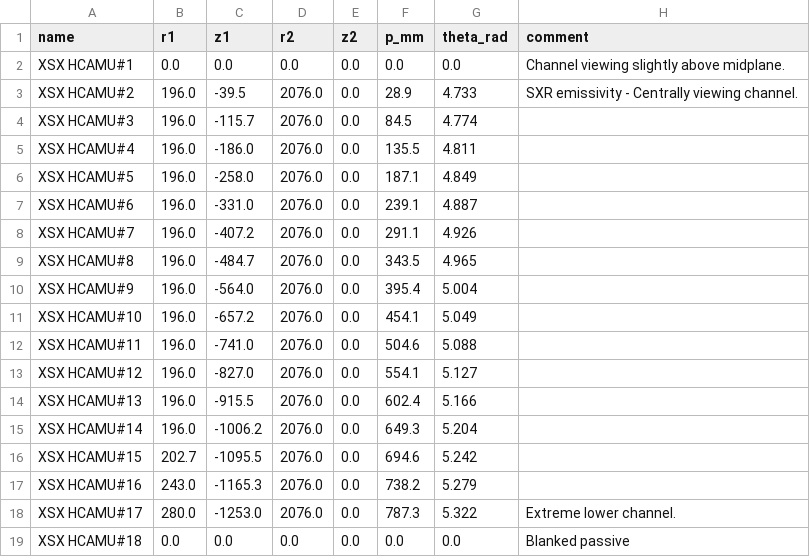
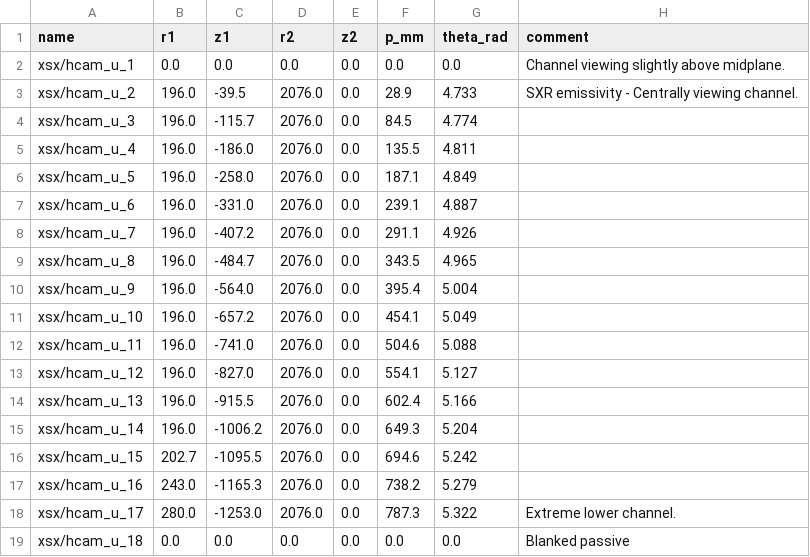
Before and after one commit to samueljackson92/defuse-data, a CSV file: xsx_camera_u.csv, drawn as a sheet.

```diff
--- a/xsx_camera_u.csv
+++ b/xsx_camera_u.csv
@@ -1,19 +1,19 @@
 name,r1,z1,r2,z2,p_mm,theta_rad,comment
-XSX HCAMU#1,0.0,0.0,0.0,0.0,0.0,0.0,"Channel viewing slightly above midplane."
-XSX HCAMU#2,196.0,-39.5,2076.0,0.0,28.9,4.733,"SXR emissivity - Centrally viewing channel."
-XSX HCAMU#3,196.0,-115.7,2076.0,0.0,84.5,4.774,
-XSX HCAMU#4,196.0,-186.0,2076.0,0.0,135.5,4.811,
-XSX HCAMU#5,196.0,-258.0,2076.0,0.0,187.1,4.849,
-XSX HCAMU#6,196.0,-331.0,2076.0,0.0,239.1,4.887,
-XSX HCAMU#7,196.0,-407.2,2076.0,0.0,291.1,4.926,
-XSX HCAMU#8,196.0,-484.7,2076.0,0.0,343.5,4.965,
-XSX HCAMU#9,196.0,-564.0,2076.0,0.0,395.4,5.004,
-XSX HCAMU#10,196.0,-657.2,2076.0,0.0,454.1,5.049,
-XSX HCAMU#11,196.0,-741.0,2076.0,0.0,504.6,5.088,
-XSX HCAMU#12,196.0,-827.0,2076.0,0.0,554.1,5.127,
-XSX HCAMU#13,196.0,-915.5,2076.0,0.0,602.4,5.166,
-XSX HCAMU#14,196.0,-1006.2,2076.0,0.0,649.3,5.204,
-XSX HCAMU#15,202.7,-1095.5,2076.0,0.0,694.6,5.242,
-XSX HCAMU#16,243.0,-1165.3,2076.0,0.0,738.2,5.279,
-XSX HCAMU#17,280.0,-1253.0,2076.0,0.0,787.3,5.322,Extreme lower channel.
-XSX HCAMU#18,0.0,0.0,0.0,0.0,0.0,0.0,Blanked passive
+xsx/hcam_u_1,0.0,0.0,0.0,0.0,0.0,0.0,"Channel viewing slightly above midplane."
+xsx/hcam_u_2,196.0,-39.5,2076.0,0.0,28.9,4.733,"SXR emissivity - Centrally viewing channel."
+xsx/hcam_u_3,196.0,-115.7,2076.0,0.0,84.5,4.774,
+xsx/hcam_u_4,196.0,-186.0,2076.0,0.0,135.5,4.811,
+xsx/hcam_u_5,196.0,-258.0,2076.0,0.0,187.1,4.849,
+xsx/hcam_u_6,196.0,-331.0,2076.0,0.0,239.1,4.887,
+xsx/hcam_u_7,196.0,-407.2,2076.0,0.0,291.1,4.926,
+xsx/hcam_u_8,196.0,-484.7,2076.0,0.0,343.5,4.965,
+xsx/hcam_u_9,196.0,-564.0,2076.0,0.0,395.4,5.004,
+xsx/hcam_u_10,196.0,-657.2,2076.0,0.0,454.1,5.049,
+xsx/hcam_u_11,196.0,-741.0,2076.0,0.0,504.6,5.088,
+xsx/hcam_u_12,196.0,-827.0,2076.0,0.0,554.1,5.127,
+xsx/hcam_u_13,196.0,-915.5,2076.0,0.0,602.4,5.166,
+xsx/hcam_u_14,196.0,-1006.2,2076.0,0.0,649.3,5.204,
+xsx/hcam_u_15,202.7,-1095.5,2076.0,0.0,694.6,5.242,
+xsx/hcam_u_16,243.0,-1165.3,2076.0,0.0,738.2,5.279,
+xsx/hcam_u_17,280.0,-1253.0,2076.0,0.0,787.3,5.322,Extreme lower channel.
+xsx/hcam_u_18,0.0,0.0,0.0,0.0,0.0,0.0,Blanked passive
```
Also changed, not shown: xsx_camera_l.csv, xsx_camera_t.csv, 1 other file.
